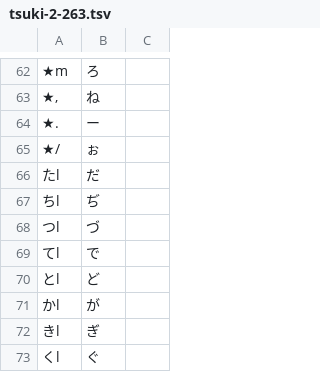
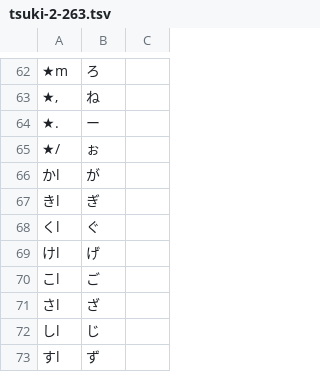
Before and after one commit to tekihei2317/japanese-layout-analyzer, a TSV file: layouts/tsuki-2-263.tsv, drawn as a sheet; only a part is shown, gaps mark what is left out; the shorter side is filled out with more unchanged rows; the diff names each change by its address in the sheet, - before the commit and + after, or states it on an @@ line.

```diff
--- a/layouts/tsuki-2-263.tsv
+++ b/layouts/tsuki-2-263.tsv
-row 66: たl | だ
-row 67: ちl | ぢ
-row 68: つl | づ
-row 69: てl | で
-row 70: とl | ど
```
Also changed, not shown: 4 other files.
